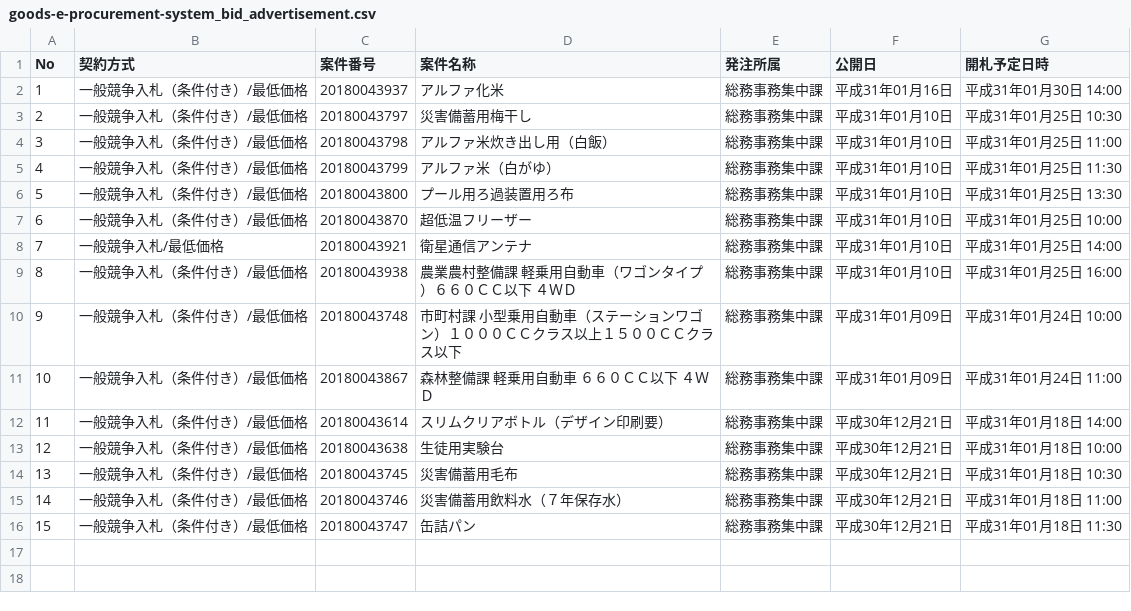
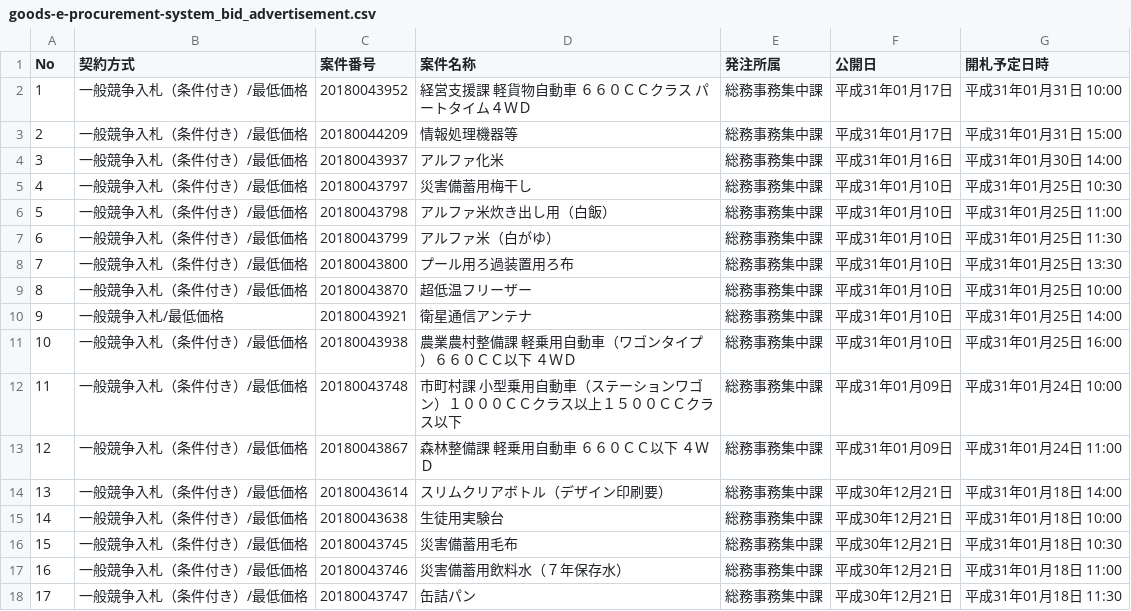
Before and after one commit to wakayama-pref-org/Goods-e-procurement-system_Bid_Advertisement, a CSV file: csv/goods-e-procurement-system_bid_advertisement.csv, drawn as a sheet; addresses are those after the commit; the diff names each change by its address in the sheet, - before the commit and + after, or states it on an @@ line.

```diff
--- a/csv/goods-e-procurement-system_bid_advertisement.csv
+++ b/csv/goods-e-procurement-system_bid_advertisement.csv
+row 2: 1 | 一般競争入札（条件付き）/最低価格 | 20180043952 | 経営支援課 軽貨物自動車 ６６０ＣＣクラス パートタイム４ＷＤ | 総務事務集中課 | 平成31年01月17日 | 平成31年01月31日 10:00
+row 3: 2 | 一般競争入札（条件付き）/最低価格 | 20180044209 | 情報処理機器等 | 総務事務集中課 | 平成31年01月17日 | 平成31年01月31日 15:00
@@ column A (No) renumbered from row 4 down @@
```
Also changed, not shown: 1 other file.
